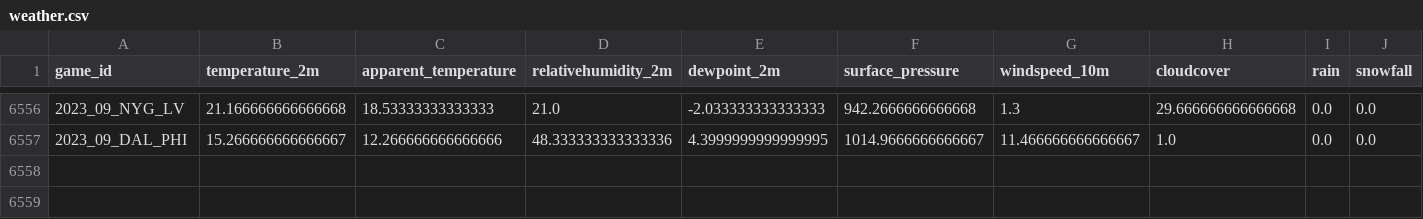
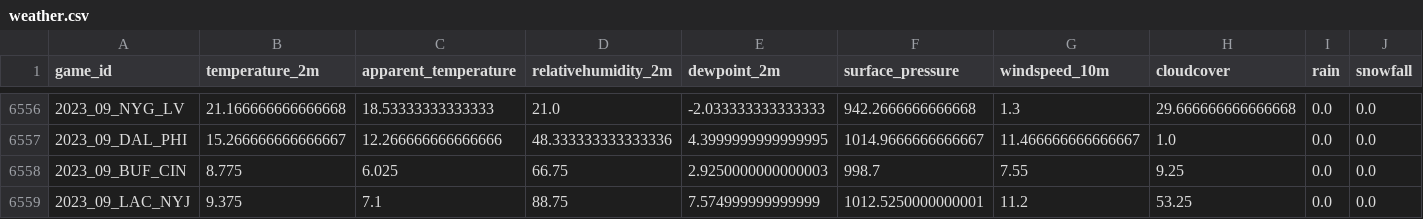
Before and after one commit to varnsen-net/nfl-modeling, a CSV file: data/raw/weather.csv, drawn as a sheet; only a part is shown, gaps mark what is left out; the diff names each change by its address in the sheet, - before the commit and + after, or states it on an @@ line.

Commit message:
Tidy data builders
Move build.py scripty stuff to proper functions.
Replace argparse arguments with config.py imports.

```diff
--- a/data/raw/weather.csv
+++ b/data/raw/weather.csv
+row 6558: 2023_09_BUF_CIN | 8.775 | 6.025 | 66.75 | 2.9250000000000003 | 998.7 | 7.55 | 9.25 | 0.0 | 0.0
+row 6559: 2023_09_LAC_NYJ | 9.375 | 7.1 | 88.75 | 7.574999999999999 | 1012.5250000000001 | 11.2 | 53.25 | 0.0 | 0.0
```
Also changed, not shown: 7 other files.
